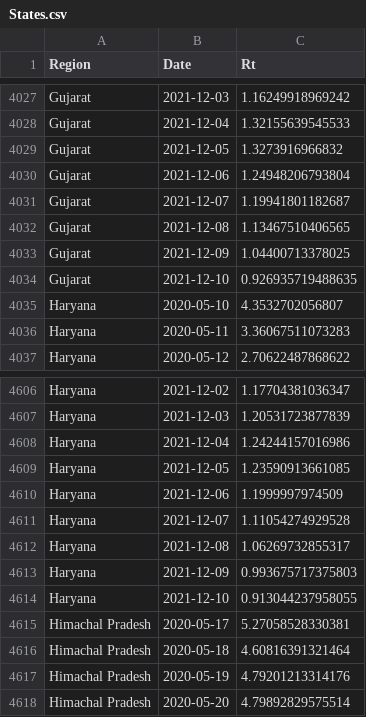
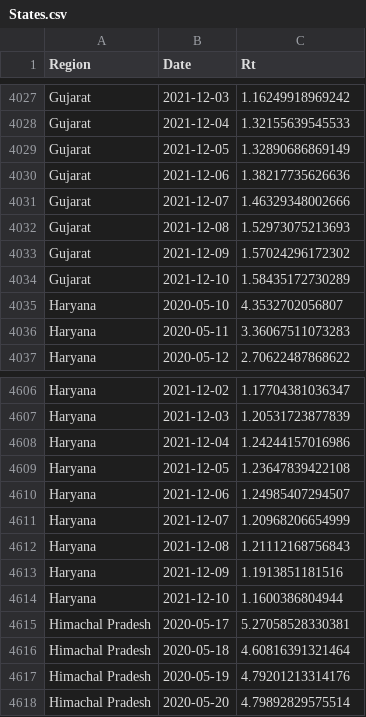
Before and after one commit to nishanshaik/sunset_angels-jump, a CSV file: States.csv, drawn as a sheet; only a part is shown, gaps mark what is left out.

```diff
--- a/States.csv
+++ b/States.csv
@@ -4028,8 +4028,8 @@
 "Gujarat",2021-12-04,1.32155639545533
-"Gujarat",2021-12-05,1.3273916966832
-"Gujarat",2021-12-06,1.24948206793804
-"Gujarat",2021-12-07,1.19941801182687
-"Gujarat",2021-12-08,1.13467510406565
-"Gujarat",2021-12-09,1.04400713378025
-"Gujarat",2021-12-10,0.926935719488635
+"Gujarat",2021-12-05,1.32890686869149
+"Gujarat",2021-12-06,1.38217735626636
+"Gujarat",2021-12-07,1.46329348002666
+"Gujarat",2021-12-08,1.52973075213693
+"Gujarat",2021-12-09,1.57024296172302
+"Gujarat",2021-12-10,1.58435172730289
 "Haryana",2020-05-10,4.3532702056807
@@ -4608,8 +4608,8 @@
 "Haryana",2021-12-04,1.24244157016986
-"Haryana",2021-12-05,1.23590913661085
-"Haryana",2021-12-06,1.1999997974509
-"Haryana",2021-12-07,1.11054274929528
-"Haryana",2021-12-08,1.06269732855317
-"Haryana",2021-12-09,0.993675717375803
-"Haryana",2021-12-10,0.913044237958055
+"Haryana",2021-12-05,1.23647839422108
+"Haryana",2021-12-06,1.24985407294507
+"Haryana",2021-12-07,1.20968206654999
+"Haryana",2021-12-08,1.21112168756843
+"Haryana",2021-12-09,1.1913851181516
+"Haryana",2021-12-10,1.1600386804944
 "Himachal Pradesh",2020-05-17,5.27058528330381
```
Also changed, not shown: India.csv, 38 other files.
